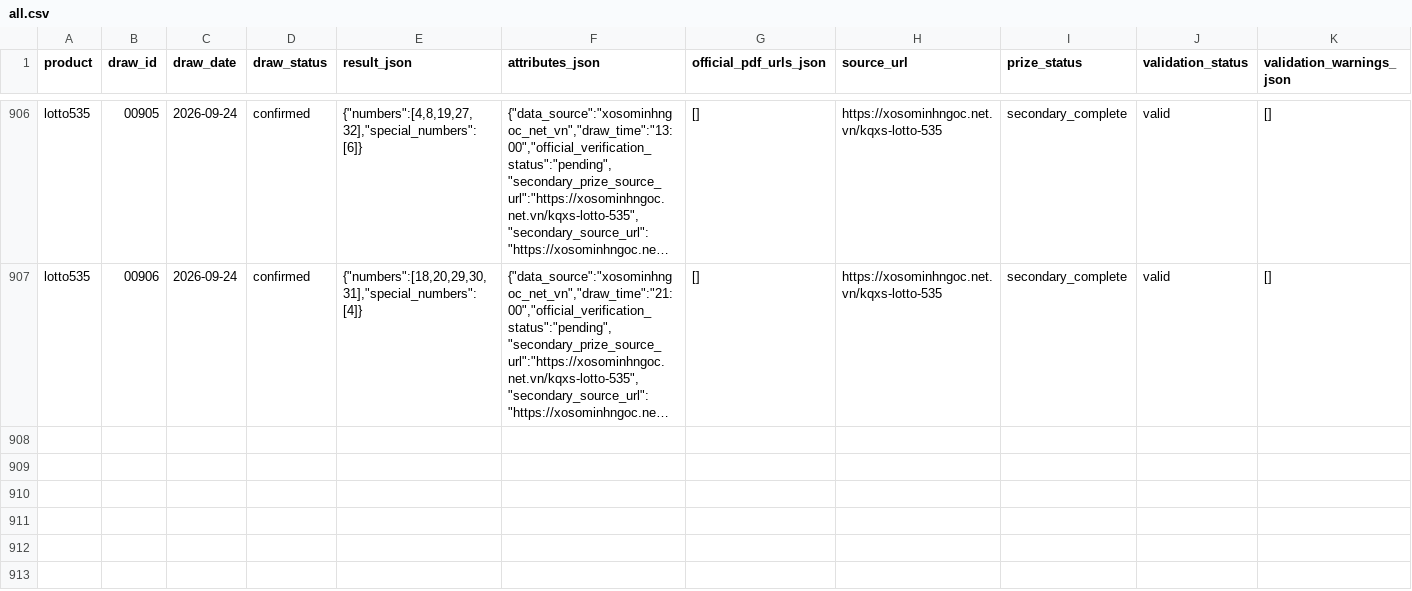
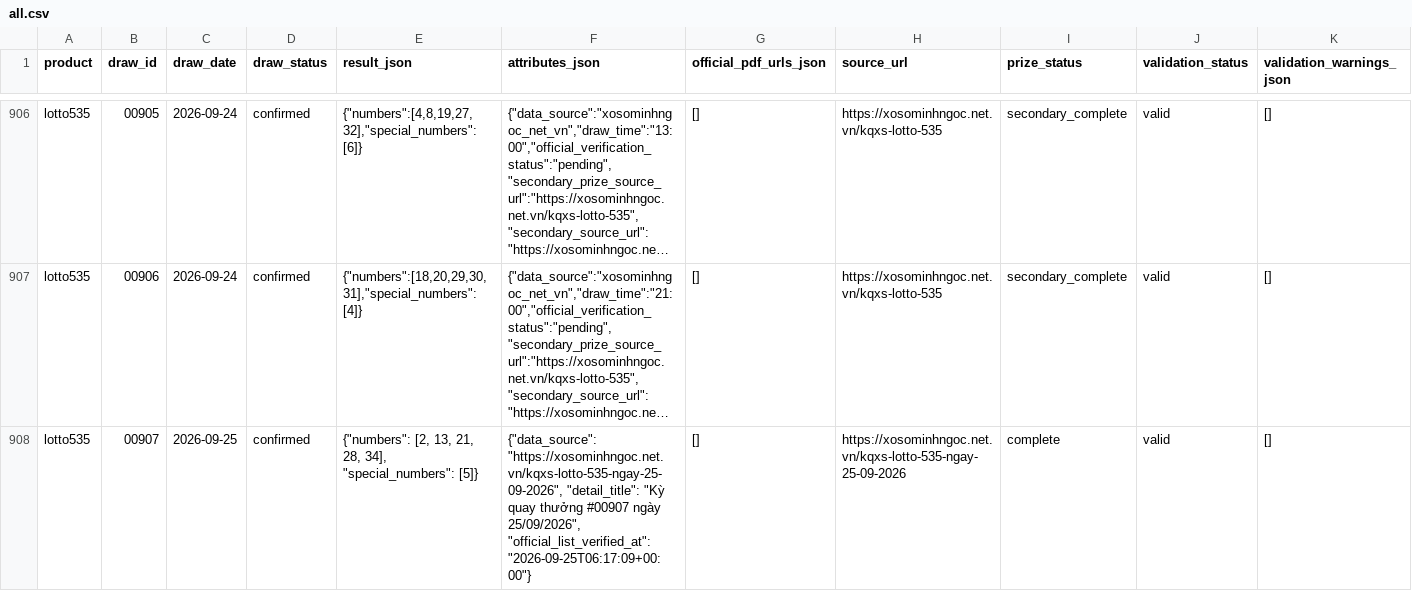
Before and after one commit to thuantn005/lotto-scan, a CSV file: data/all.csv, drawn as a sheet; only a part is shown, gaps mark what is left out; long unchanged cells end in …; rows hold the shown columns only; the diff names each change by its address in the sheet, - before the commit and + after, or states it on an @@ line.

```diff
--- a/data/all.csv
+++ b/data/all.csv
+row 908: lotto535 | 00907 | 2026-09-25 | confirmed | {"numbers": [2, 13, 21, 28, 34], "special_numbers": [5]} | {"data_source": "https://xosominhngoc.net.vn/kqxs-lotto-535-ngay-25-09-2026", "detail_title": "Kỳ quay thưởng #00907 ngày 25/09/2026", "official_list_verified_at": "2026-09-25T06:17:09+00:00"} | [] | https://xosominhngoc.net.vn/kqxs-lotto-535-ngay-25-09-2026 | complete | valid | []
```
Also changed, not shown: 2 other files.
